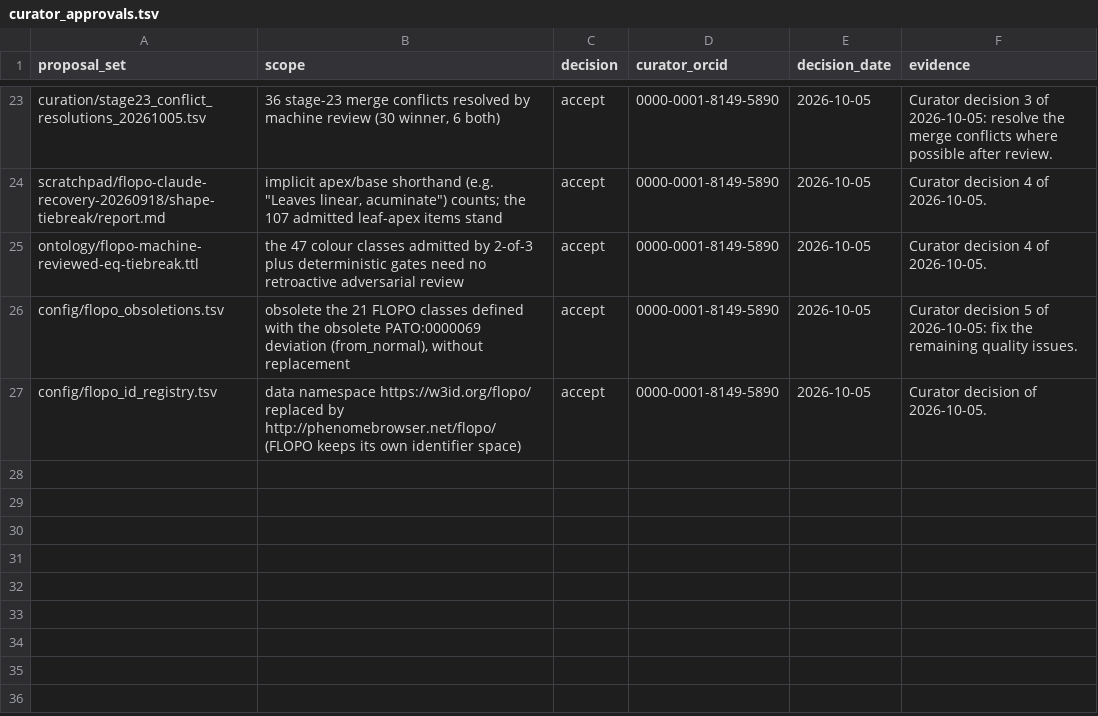
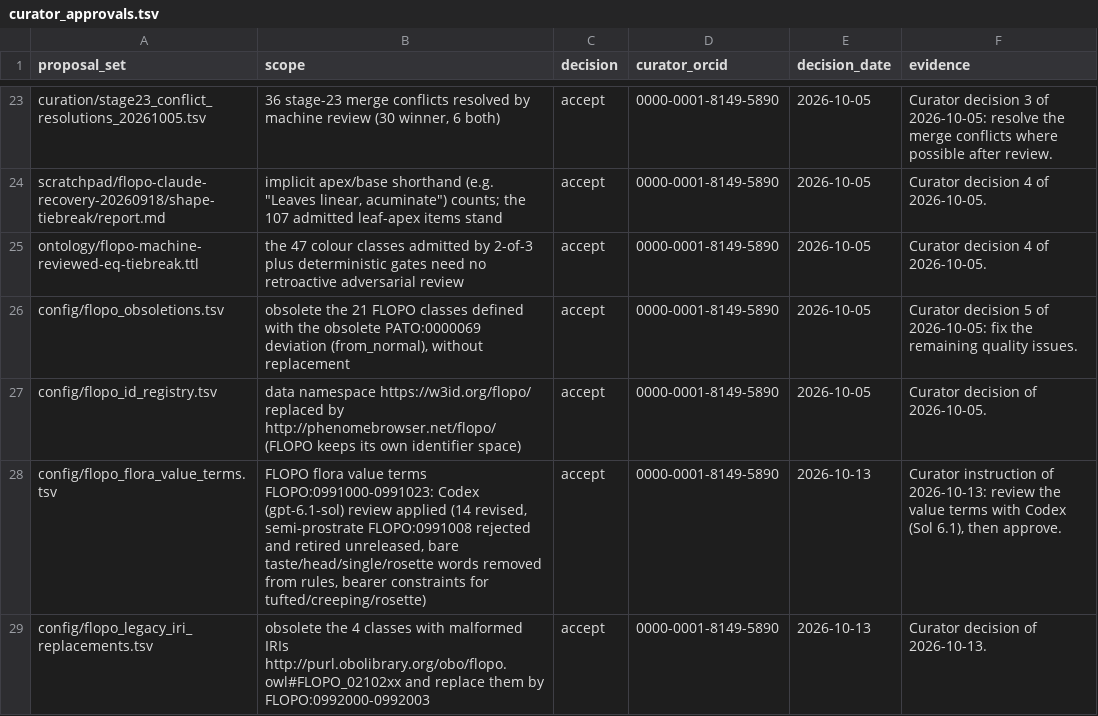
Before and after one commit to flora-phenotype-ontology/flopoontology, a TSV file: curation/curator_approvals.tsv, drawn as a sheet; only a part is shown, gaps mark what is left out; the diff names each change by its address in the sheet, - before the commit and + after, or states it on an @@ line.

```diff
--- a/curation/curator_approvals.tsv
+++ b/curation/curator_approvals.tsv
+row 28: config/flopo_flora_value_terms.tsv | FLOPO flora value terms FLOPO:0991000-0991023: Codex (gpt-6.1-sol) review applied (14 revised, semi-prostrate FLOPO:0991008 rejected and retired unreleased, bare taste/head/single/rosette words removed from rules, bearer constraints for tufted/creeping/rosette) | accept | 0000-0001-8149-5890 | 2026-10-13 | Curator instruction of 2026-10-13: review the value terms with Codex (Sol 6.1), then approve.
+row 29: config/flopo_legacy_iri_replacements.tsv | obsolete the 4 classes with malformed IRIs http://purl.obolibrary.org/obo/flopo.owl#FLOPO_02102xx and replace them by FLOPO:0992000-0992003 | accept | 0000-0001-8149-5890 | 2026-10-13 | Curator decision of 2026-10-13.
```
Also changed, not shown: 19 other files.
